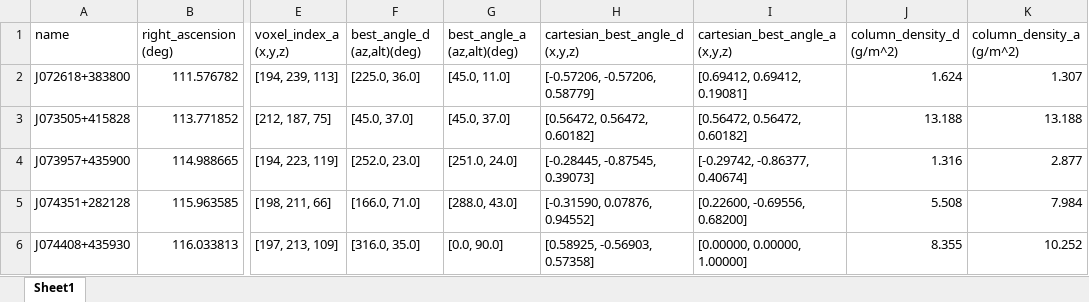
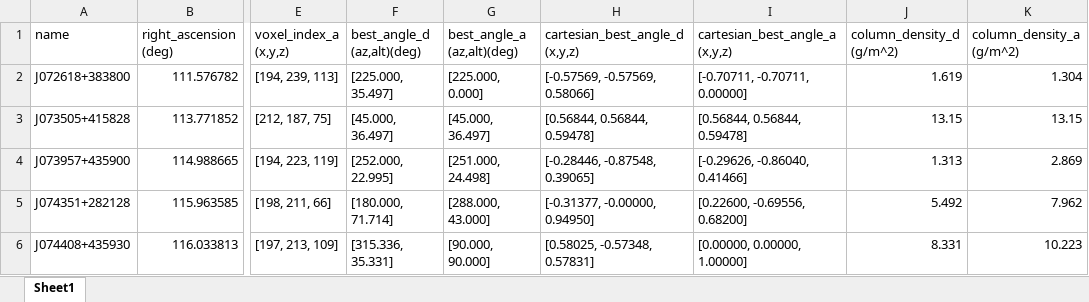
Before and after one commit to Marshlandss/jets, an Excel workbook: data/output/catalogues/catalogue_filament_Mpc_3750.xlsx, sheet Sheet1, drawn as a sheet; only a part is shown, gaps mark what is left out; values as stored, in another font and other column widths than the file's, no borders; the diff covers the shown part only; the diff names each change by its address in the sheet, - before the commit and + after, or states it on an @@ line.

```diff
--- a/data/output/catalogues/catalogue_filament_Mpc_3750.xlsx (sheet Sheet1)
+++ b/data/output/catalogues/catalogue_filament_Mpc_3750.xlsx (sheet Sheet1)
-F2 (best_angle_d (az,alt)(deg)): [225.0, 36.0]
+F2 (best_angle_d (az,alt)(deg)): [225.000, 35.497]
-G2 (best_angle_a (az,alt)(deg)): [45.0, 11.0]
+G2 (best_angle_a (az,alt)(deg)): [225.000, 0.000]
-H2 (cartesian_best_angle_d (x,y,z)): [-0.57206, -0.57206, 0.58779]
+H2 (cartesian_best_angle_d (x,y,z)): [-0.57569, -0.57569, 0.58066]
-I2 (cartesian_best_angle_a (x,y,z)): [0.69412, 0.69412, 0.19081]
+I2 (cartesian_best_angle_a (x,y,z)): [-0.70711, -0.70711, 0.00000]
-J2 (column_density_d (g/m^2)): 1.624
+J2 (column_density_d (g/m^2)): 1.619
-K2 (column_density_a (g/m^2)): 1.307
+K2 (column_density_a (g/m^2)): 1.304
-F3 (best_angle_d (az,alt)(deg)): [45.0, 37.0]
+F3 (best_angle_d (az,alt)(deg)): [45.000, 36.497]
-G3 (best_angle_a (az,alt)(deg)): [45.0, 37.0]
+G3 (best_angle_a (az,alt)(deg)): [45.000, 36.497]
-H3 (cartesian_best_angle_d (x,y,z)): [0.56472, 0.56472, 0.60182]
+H3 (cartesian_best_angle_d (x,y,z)): [0.56844, 0.56844, 0.59478]
-I3 (cartesian_best_angle_a (x,y,z)): [0.56472, 0.56472, 0.60182]
+I3 (cartesian_best_angle_a (x,y,z)): [0.56844, 0.56844, 0.59478]
-J3 (column_density_d (g/m^2)): 13.188
+J3 (column_density_d (g/m^2)): 13.15
-K3 (column_density_a (g/m^2)): 13.188
+K3 (column_density_a (g/m^2)): 13.15
-F4 (best_angle_d (az,alt)(deg)): [252.0, 23.0]
+F4 (best_angle_d (az,alt)(deg)): [252.000, 22.995]
-G4 (best_angle_a (az,alt)(deg)): [251.0, 24.0]
+G4 (best_angle_a (az,alt)(deg)): [251.000, 24.498]
-H4 (cartesian_best_angle_d (x,y,z)): [-0.28445, -0.87545, 0.39073]
+H4 (cartesian_best_angle_d (x,y,z)): [-0.28446, -0.87548, 0.39065]
-I4 (cartesian_best_angle_a (x,y,z)): [-0.29742, -0.86377, 0.40674]
+I4 (cartesian_best_angle_a (x,y,z)): [-0.29626, -0.86040, 0.41466]
-J4 (column_density_d (g/m^2)): 1.316
+J4 (column_density_d (g/m^2)): 1.313
-K4 (column_density_a (g/m^2)): 2.877
+K4 (column_density_a (g/m^2)): 2.869
-F5 (best_angle_d (az,alt)(deg)): [166.0, 71.0]
+F5 (best_angle_d (az,alt)(deg)): [180.000, 71.714]
-G5 (best_angle_a (az,alt)(deg)): [288.0, 43.0]
+G5 (best_angle_a (az,alt)(deg)): [288.000, 43.000]
-H5 (cartesian_best_angle_d (x,y,z)): [-0.31590, 0.07876, 0.94552]
+H5 (cartesian_best_angle_d (x,y,z)): [-0.31377, -0.00000, 0.94950]
-J5 (column_density_d (g/m^2)): 5.508
+J5 (column_density_d (g/m^2)): 5.492
-K5 (column_density_a (g/m^2)): 7.984
+K5 (column_density_a (g/m^2)): 7.962
-F6 (best_angle_d (az,alt)(deg)): [316.0, 35.0]
+F6 (best_angle_d (az,alt)(deg)): [315.336, 35.331]
-G6 (best_angle_a (az,alt)(deg)): [0.0, 90.0]
+G6 (best_angle_a (az,alt)(deg)): [90.000, 90.000]
-H6 (cartesian_best_angle_d (x,y,z)): [0.58925, -0.56903, 0.57358]
+H6 (cartesian_best_angle_d (x,y,z)): [0.58025, -0.57348, 0.57831]
-J6 (column_density_d (g/m^2)): 8.355
+J6 (column_density_d (g/m^2)): 8.331
-K6 (column_density_a (g/m^2)): 10.252
+K6 (column_density_a (g/m^2)): 10.223
```
Also changed, not shown: 1299 edited cells elsewhere in this sheet, data/output/catalogues/catalogue_filament_Mpc_4000.xlsx, data/output/catalogues/catalogue_filament_Mpc_4500.xlsx, 28 other files.
